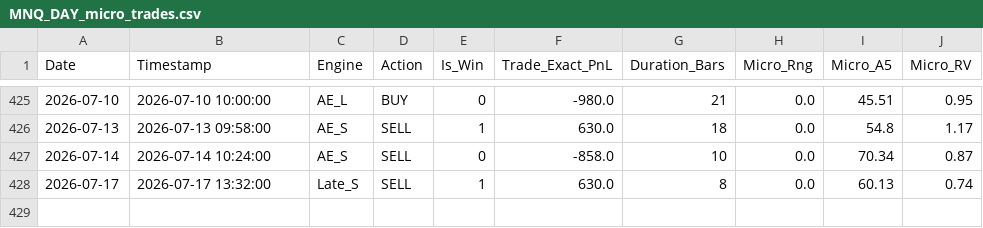
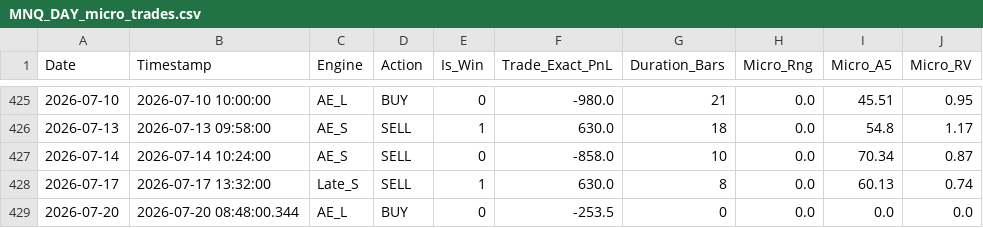
Before and after one commit to LuisPazDev/tradinglab, a CSV file: MNQ_DAY_micro_trades.csv, drawn as a sheet; only a part is shown, gaps mark what is left out; the diff names each change by its address in the sheet, - before the commit and + after, or states it on an @@ line.

```diff
--- a/MNQ_DAY_micro_trades.csv
+++ b/MNQ_DAY_micro_trades.csv
+row 429: 2026-07-20 | 2026-07-20 08:48:00.344 | AE_L | BUY | 0 | -253.5 | 0 | 0.0 | 0.0 | 0.0
```
